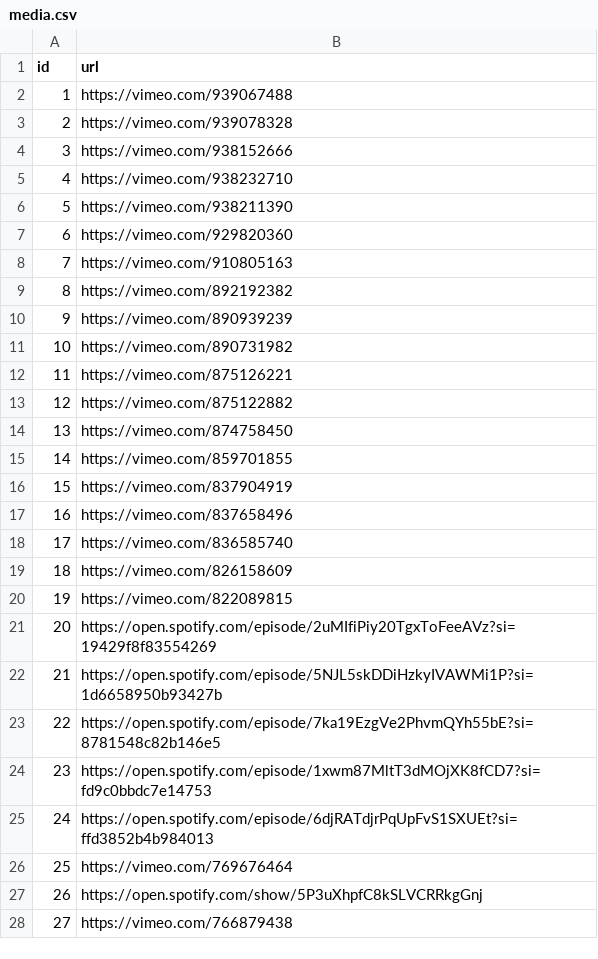
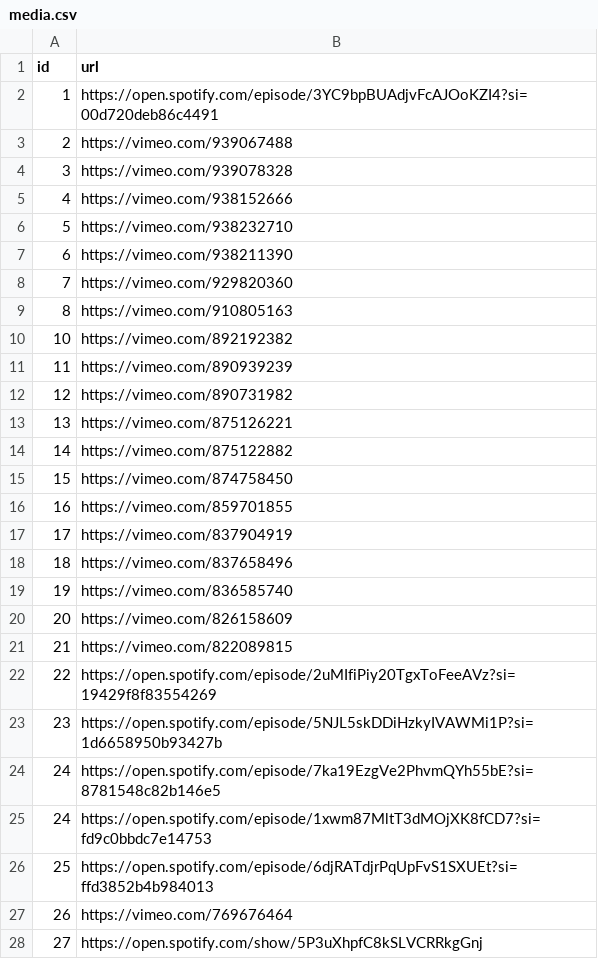
Before and after one commit to carbon-knowledge-hub/carbon-knowledge-hub, a CSV file: data/media.csv, drawn as a sheet; only a part is shown; the diff covers the shown part only.

Commit message:
Update media.csv

```diff
--- a/data/media.csv
+++ b/data/media.csv
@@ -1,28 +1,28 @@
 id,url
-1,https://vimeo.com/939067488
-2,https://vimeo.com/939078328
-3,https://vimeo.com/938152666
-4,https://vimeo.com/938232710
-5,https://vimeo.com/938211390
-6,https://vimeo.com/929820360
-7,https://vimeo.com/910805163
-8,https://vimeo.com/892192382
-9,https://vimeo.com/890939239
-10,https://vimeo.com/890731982
-11,https://vimeo.com/875126221
-12,https://vimeo.com/875122882
-13,https://vimeo.com/874758450
-14,https://vimeo.com/859701855
-15,https://vimeo.com/837904919
-16,https://vimeo.com/837658496
-17,https://vimeo.com/836585740
-18,https://vimeo.com/826158609
-19,https://vimeo.com/822089815
-20,https://open.spotify.com/episode/2uMIfiPiy20TgxToFeeAVz?si=19429f8f83554269
-21,https://open.spotify.com/episode/5NJL5skDDiHzkyIVAWMi1P?si=1d6658950b93427b
-22,https://open.spotify.com/episode/7ka19EzgVe2PhvmQYh55bE?si=8781548c82b146e5
-23,https://open.spotify.com/episode/1xwm87MltT3dMOjXK8fCD7?si=fd9c0bbdc7e14753
-24,https://open.spotify.com/episode/6djRATdjrPqUpFvS1SXUEt?si=ffd3852b4b984013
-25,https://vimeo.com/769676464
-26,https://open.spotify.com/show/5P3uXhpfC8kSLVCRRkgGnj
-27,https://vimeo.com/766879438
+1,https://open.spotify.com/episode/3YC9bpBUAdjvFcAJOoKZI4?si=00d720deb86c4491
+2,https://vimeo.com/939067488
+3,https://vimeo.com/939078328
+4,https://vimeo.com/938152666
+5,https://vimeo.com/938232710
+6,https://vimeo.com/938211390
+7,https://vimeo.com/929820360
+8,https://vimeo.com/910805163
+10,https://vimeo.com/892192382
+11,https://vimeo.com/890939239
+12,https://vimeo.com/890731982
+13,https://vimeo.com/875126221
+14,https://vimeo.com/875122882
+15,https://vimeo.com/874758450
+16,https://vimeo.com/859701855
+17,https://vimeo.com/837904919
+18,https://vimeo.com/837658496
+19,https://vimeo.com/836585740
+20,https://vimeo.com/826158609
+21,https://vimeo.com/822089815
+22,https://open.spotify.com/episode/2uMIfiPiy20TgxToFeeAVz?si=19429f8f83554269
+23,https://open.spotify.com/episode/5NJL5skDDiHzkyIVAWMi1P?si=1d6658950b93427b
+24,https://open.spotify.com/episode/7ka19EzgVe2PhvmQYh55bE?si=8781548c82b146e5
+24,https://open.spotify.com/episode/1xwm87MltT3dMOjXK8fCD7?si=fd9c0bbdc7e14753
+25,https://open.spotify.com/episode/6djRATdjrPqUpFvS1SXUEt?si=ffd3852b4b984013
+26,https://vimeo.com/769676464
+27,https://open.spotify.com/show/5P3uXhpfC8kSLVCRRkgGnj
```
Also changed, not shown: 2 added rows, 1 removed row and 10 edited cells elsewhere in this file.
